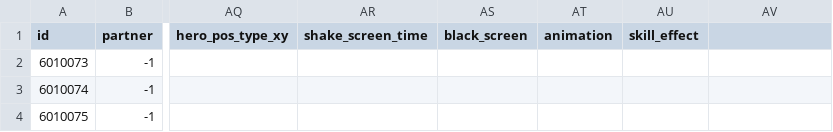
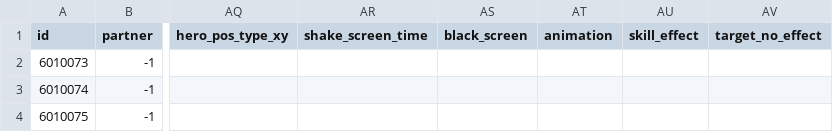
Before and after one commit to afknst/gxb2_tables, a CSV file: tables/skill3.csv, drawn as a sheet; only a part is shown, gaps mark what is left out; the diff names each change by its address in the sheet, - before the commit and + after, or states it on an @@ line.

Commit message:
fix missing columns

```diff
--- a/tables/skill3.csv
+++ b/tables/skill3.csv
-AV1: (empty)
+AV1: target_no_effect
```
Also changed, not shown: tables/fr_fr/girls_model_text_fr_fr.csv, tables/skill4.csv, 9 other files.
